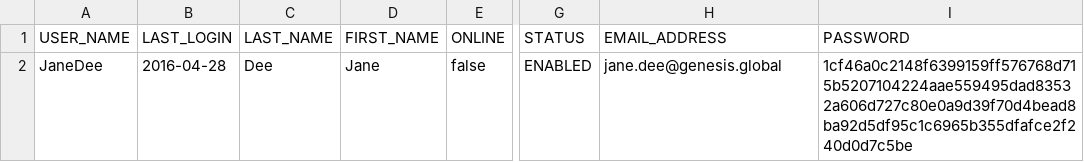
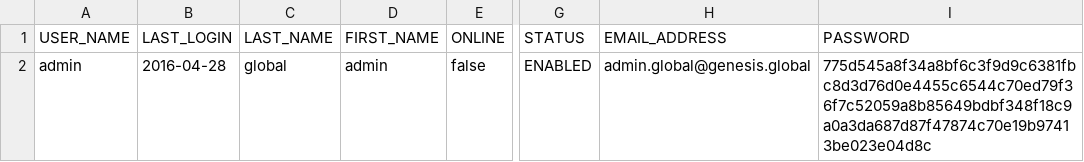
Before and after one commit to genesiscommunitysuccess/blank-app-seed, a CSV file: server/{{appName}}-app/src/main/genesis/data/USER.csv, drawn as a sheet; only a part is shown, gaps mark what is left out; the diff names each change by its address in the sheet, - before the commit and + after, or states it on an @@ line.

Commit message:
fix: updated default user details + added profiles. (GENC-357) (#193)
* chore: updated default user details + added profiles. (GENC-357)

* updated username + password.

```diff
--- a/server/{{appName}}-app/src/main/genesis/data/USER.csv
+++ b/server/{{appName}}-app/src/main/genesis/data/USER.csv
-A2 (USER_NAME): JaneDee
+A2 (USER_NAME): admin
-C2 (LAST_NAME): Dee
+C2 (LAST_NAME): global
-D2 (FIRST_NAME): Jane
+D2 (FIRST_NAME): admin
-H2 (EMAIL_ADDRESS): jane.dee@genesis.global
+H2 (EMAIL_ADDRESS): admin.global@genesis.global
-I2 (PASSWORD): 1cf46a0c2148f6399159ff576768d715b5207104224aae559495dad83532a606d727c80e0a9d39f70d4bead8ba92d5df95c1c6965b355dfafce2f240d0d7c5be
+I2 (PASSWORD): 775d545a8f34a8bf6c3f9d9c6381fbc8d3d76d0e4455c6544c70ed79f36f7c52059a8b85649bdbf348f18c9a0a3da687d87f47874c70e19b97413be023e04d8c
```
Also changed, not shown: 1 other file.
